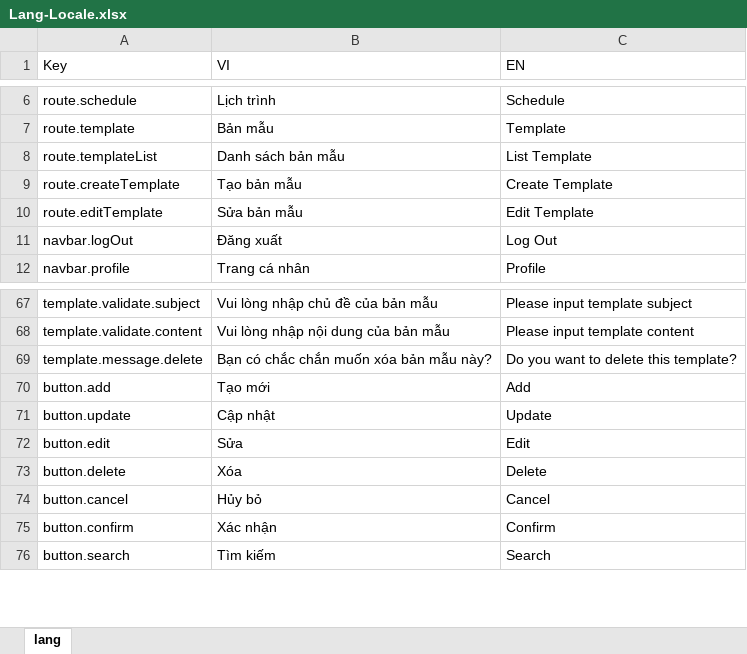
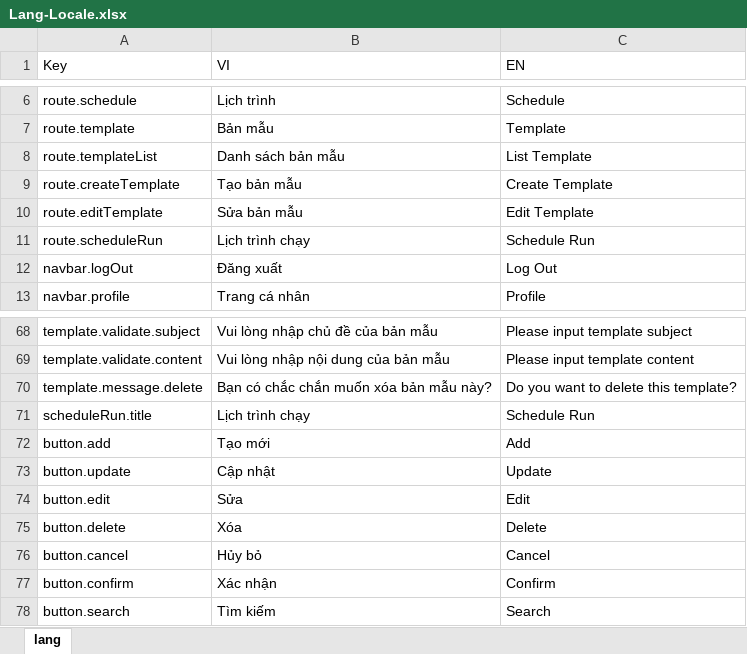
Before and after one commit to ngthotuan/project-email-marketing-fe, an Excel workbook: wording-parser/Lang-Locale.xlsx, sheet lang, drawn as a sheet; only a part is shown, gaps mark what is left out; values as stored, in another font and other column widths than the file's, no borders; the diff names each change by its address in the sheet, - before the commit and + after, or states it on an @@ line.

Commit message:
add new route: schedule run

```diff
--- a/wording-parser/Lang-Locale.xlsx (sheet lang)
+++ b/wording-parser/Lang-Locale.xlsx (sheet lang)
+row 11: route.scheduleRun | Lịch trình chạy | Schedule Run
+row 71: scheduleRun.title | Lịch trình chạy | Schedule Run
```
Also changed, not shown: 9 other files.
